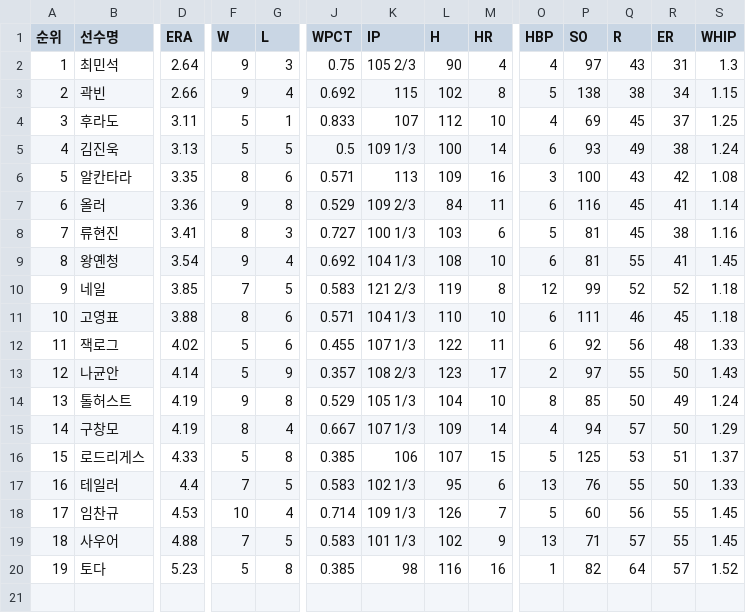
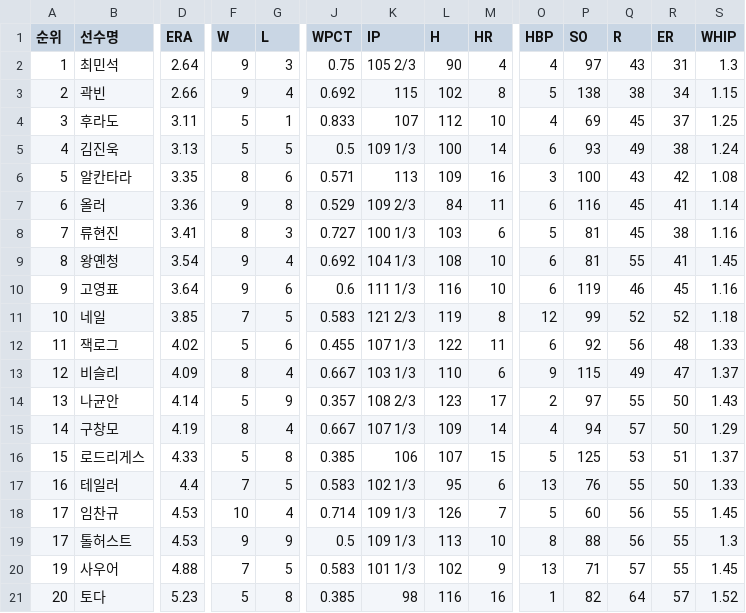
Before and after one commit to yruserious/kbo-fangraphs-v4, a CSV file: data_raw/2026_kbo_official/pitcher_basic.csv, drawn as a sheet; only a part is shown, gaps mark what is left out; removed rows and columns are numbered as before the commit, all else as after; rows hold the shown columns only; the diff covers the shown part only; the diff names each change by its address in the sheet, - before the commit and + after, or states it on an @@ line.

```diff
--- a/data_raw/2026_kbo_official/pitcher_basic.csv
+++ b/data_raw/2026_kbo_official/pitcher_basic.csv
+row 10: 9 | 고영표 | 3.64 | 9 | 6 | 0.6 | 111 1/3 | 116 | 10 | 6 | 119 | 46 | 45 | 1.16
-A11 (순위): 9
+A11 (순위): 10
-row 11: 10 | 고영표 | 3.88 | 8 | 6 | 0.571 | 104 1/3 | 110 | 10 | 6 | 111 | 46 | 45 | 1.18
-B13 (선수명): 나균안
+B13 (선수명): 비슬리
-D13 (ERA): 4.14
+D13 (ERA): 4.09
-F13 (W): 5
+F13 (W): 8
-G13 (L): 9
+G13 (L): 4
-J13 (WPCT): 0.357
+J13 (WPCT): 0.667
-K13 (IP): 108 2/3
+K13 (IP): 103 1/3
-L13 (H): 123
+L13 (H): 110
-M13 (HR): 17
+M13 (HR): 6
-O13 (HBP): 2
+O13 (HBP): 9
-P13 (SO): 97
+P13 (SO): 115
-Q13 (R): 55
+Q13 (R): 49
-R13 (ER): 50
+R13 (ER): 47
-S13 (WHIP): 1.43
+S13 (WHIP): 1.37
-B14 (선수명): 톨허스트
+B14 (선수명): 나균안
-D14 (ERA): 4.19
+D14 (ERA): 4.14
-F14 (W): 9
+F14 (W): 5
-G14 (L): 8
+G14 (L): 9
-J14 (WPCT): 0.529
+J14 (WPCT): 0.357
-K14 (IP): 105 1/3
+K14 (IP): 108 2/3
-L14 (H): 104
+L14 (H): 123
-M14 (HR): 10
+M14 (HR): 17
-O14 (HBP): 8
+O14 (HBP): 2
-P14 (SO): 85
+P14 (SO): 97
-Q14 (R): 50
+Q14 (R): 55
-R14 (ER): 49
+R14 (ER): 50
-S14 (WHIP): 1.24
+S14 (WHIP): 1.43
+row 19: 17 | 톨허스트 | 4.53 | 9 | 9 | 0.5 | 109 1/3 | 113 | 10 | 8 | 88 | 56 | 55 | 1.3
-A20 (순위): 18
+A20 (순위): 19
-A21 (순위): 19
+A21 (순위): 20
```
Also changed, not shown: 2 edited cells elsewhere in this file, data_raw/2026_kbo_official/defense_basic.csv, data_raw/2026_kbo_official/hitter_basic1.csv, 2 other files.
